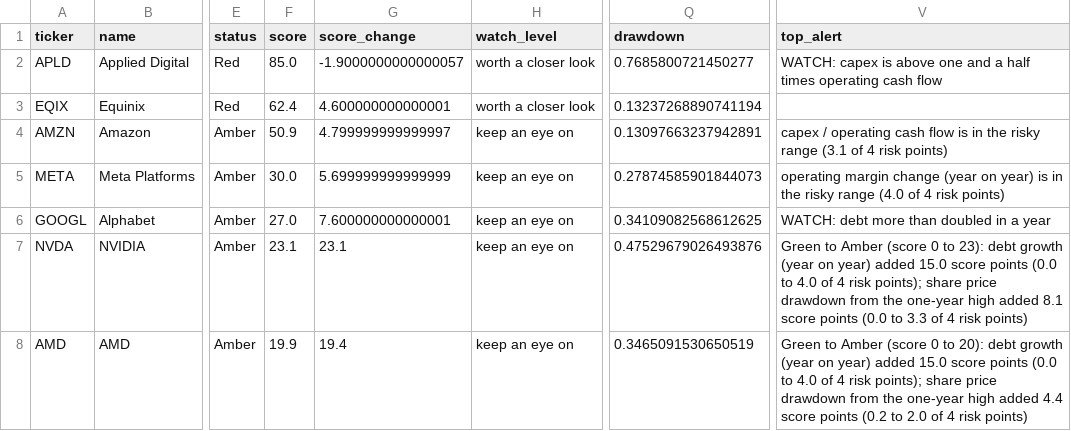
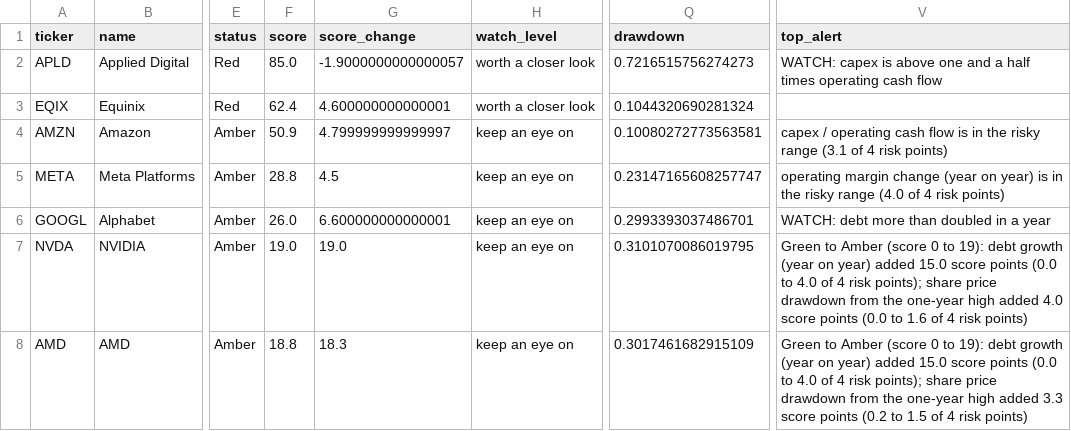
Before and after one commit to Novapranay/Credit-monitoring-using-LLM-based-systems, a CSV file: output/watchlist.csv, drawn as a sheet; only a part is shown, gaps mark what is left out; the diff covers the shown part only; the diff names each change by its address in the sheet, - before the commit and + after, or states it on an @@ line.

```diff
--- a/output/watchlist.csv
+++ b/output/watchlist.csv
-Q2 (drawdown): 0.7685800721450277
+Q2 (drawdown): 0.7216515756274273
-Q3 (drawdown): 0.13237268890741194
+Q3 (drawdown): 0.1044320690281324
-Q4 (drawdown): 0.13097663237942891
+Q4 (drawdown): 0.10080272773563581
-F5 (score): 30.0
+F5 (score): 28.8
-G5 (score_change): 5.699999999999999
+G5 (score_change): 4.5
-Q5 (drawdown): 0.27874585901844073
+Q5 (drawdown): 0.23147165608257747
-F6 (score): 27.0
+F6 (score): 26.0
-G6 (score_change): 7.600000000000001
+G6 (score_change): 6.600000000000001
-Q6 (drawdown): 0.34109082568612625
+Q6 (drawdown): 0.2993393037486701
-F7 (score): 23.1
+F7 (score): 19.0
-G7 (score_change): 23.1
+G7 (score_change): 19.0
-Q7 (drawdown): 0.47529679026493876
+Q7 (drawdown): 0.3101070086019795
-V7 (top_alert): …0 to 23): debt growth (year on year) added 15.0 score points (0.0 to 4.0 of 4 risk points); share price drawdown from the one-year high added 8.1 score points (0.0 to 3.3 of 4…
+V7 (top_alert): …0 to 19): debt growth (year on year) added 15.0 score points (0.0 to 4.0 of 4 risk points); share price drawdown from the one-year high added 4.0 score points (0.0 to 1.6 of 4…
-F8 (score): 19.9
+F8 (score): 18.8
-G8 (score_change): 19.4
+G8 (score_change): 18.3
-Q8 (drawdown): 0.3465091530650519
+Q8 (drawdown): 0.3017461682915109
-V8 (top_alert): …0 to 20): debt growth (year on year) added 15.0 score points (0.0 to 4.0 of 4 risk points); share price drawdown from the one-year high added 4.4 score points (0.2 to 2.0 of 4…
+V8 (top_alert): …0 to 19): debt growth (year on year) added 15.0 score points (0.0 to 4.0 of 4 risk points); share price drawdown from the one-year high added 3.3 score points (0.2 to 1.5 of 4…
```
Also changed, not shown: 1 added row, 1 removed row and 14 edited cells elsewhere in this file, data/processed/alerts.csv, data/processed/metrics.csv, 16 other files.
